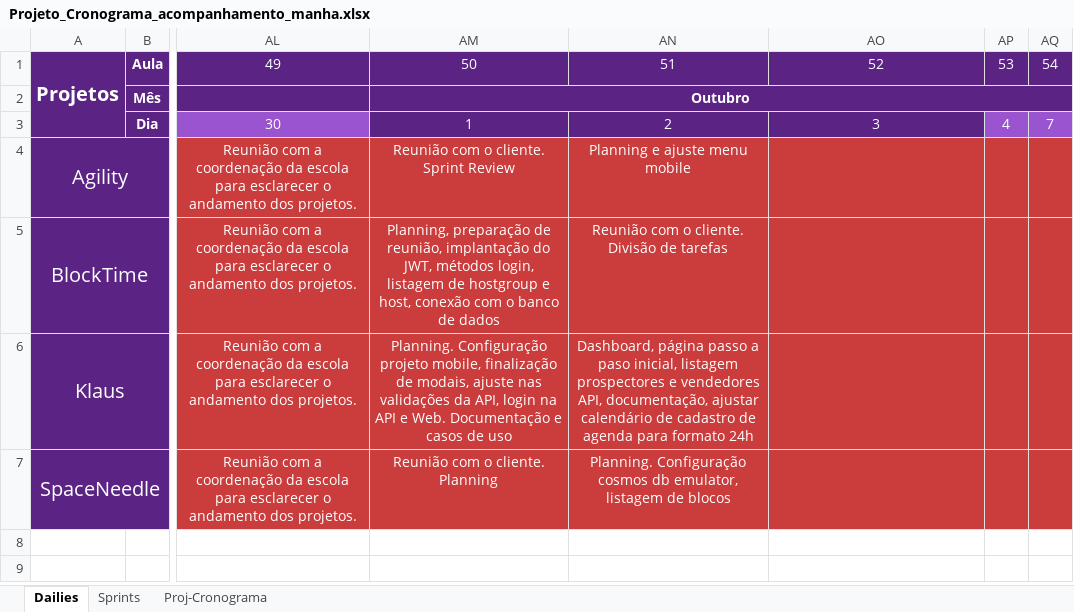
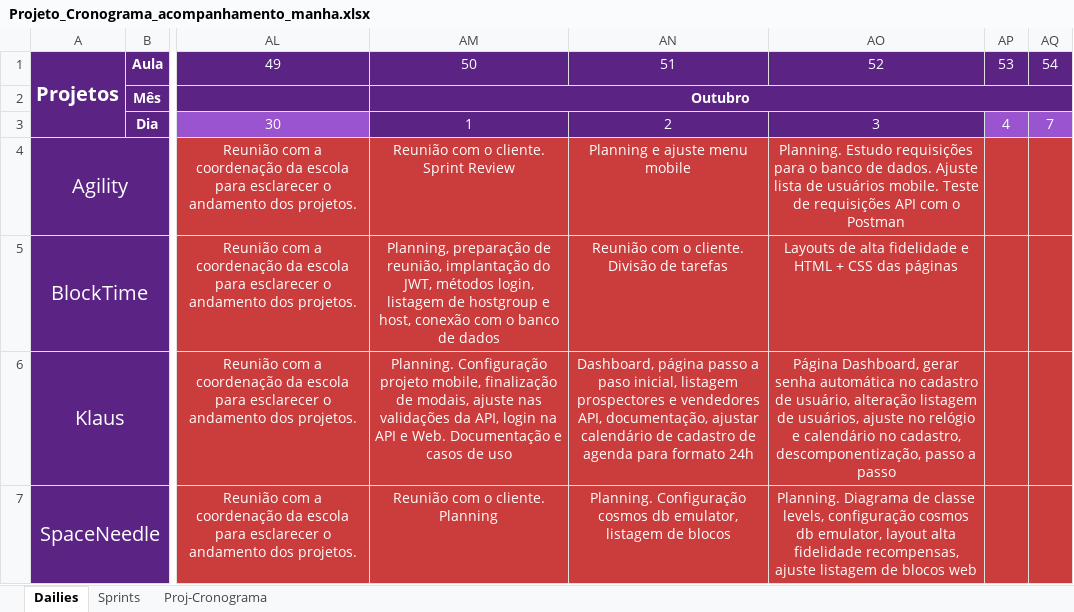
Before and after one commit to Saulomsantos/2s2019-t3-mentoria, an Excel workbook: Cronograma/Projeto_Cronograma_acompanhamento_manha.xlsx, sheet Dailies, drawn as a sheet; only a part is shown, gaps mark what is left out; values as stored, in another font and other column widths than the file's, no borders; the diff names each change by its address in the sheet, - before the commit and + after, or states it on an @@ line.

Commit message:
Adiciona daily realizada em 04-10

```diff
--- a/Cronograma/Projeto_Cronograma_acompanhamento_manha.xlsx (sheet Dailies)
+++ b/Cronograma/Projeto_Cronograma_acompanhamento_manha.xlsx (sheet Dailies)
-AO4: (empty)
+AO4: Planning. Estudo requisições para o banco de dados. Ajuste lista de usuários mobile. Teste de requisições API com o Postman
-AO5: (empty)
+AO5: Layouts de alta fidelidade e HTML + CSS das páginas
-AO6: (empty)
+AO6: Página Dashboard, gerar senha automática no cadastro de usuário, alteração listagem de usuários, ajuste no relógio e calendário no cadastro, descomponentização, passo a passo
-AO7: (empty)
+AO7: Planning. Diagrama de classe levels, configuração cosmos db emulator, layout alta fidelidade recompensas, ajuste listagem de blocos web
```
